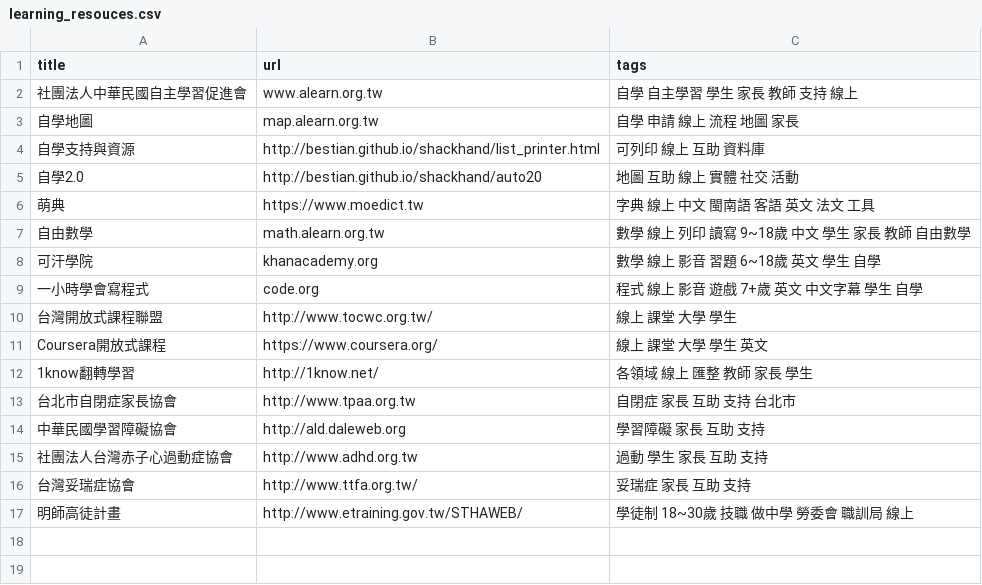
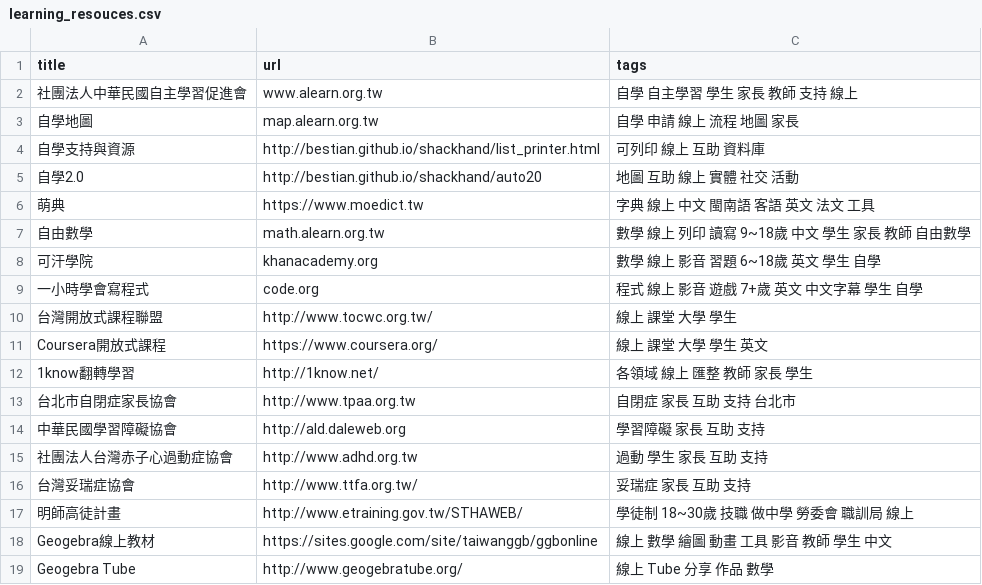
Before and after one commit to KC-Liu/shackhand, a CSV file: data/learning_resouces.csv, drawn as a sheet.

Commit message:
data

```diff
--- a/data/learning_resouces.csv
+++ b/data/learning_resouces.csv
@@ -17 +17,3 @@ Coursera開放式課程,https://www.coursera.org/,線上 課堂 大學 學生
 明師高徒計畫,http://www.etraining.gov.tw/STHAWEB/,學徒制 18~30歲 技職 做中學 勞委會 職訓局 線上
+Geogebra線上教材,https://sites.google.com/site/taiwanggb/ggbonline, 線上 數學 繪圖 動畫 工具 影音 教師 學生 中文
+Geogebra Tube,http://www.geogebratube.org/, 線上 Tube 分享 作品 數學
```
